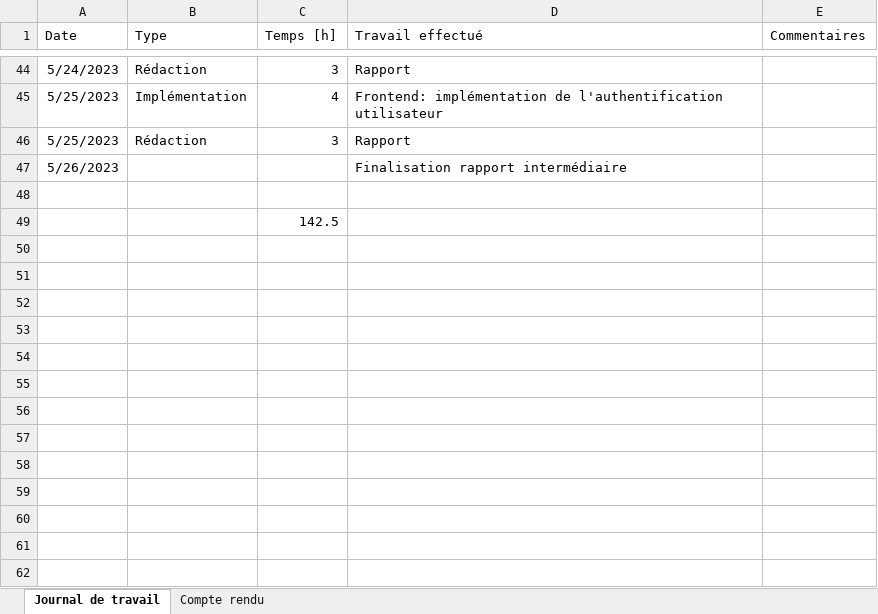
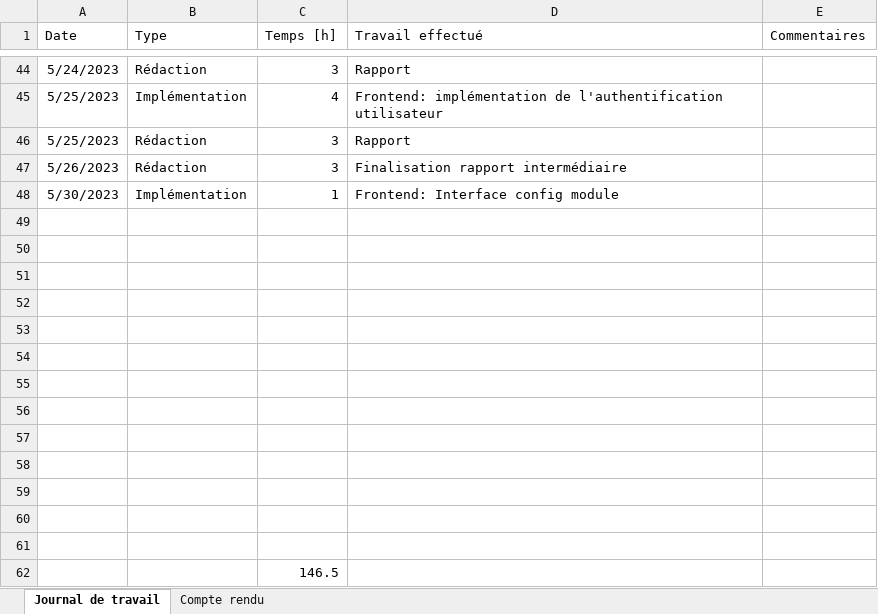
Before and after one commit to nicrausaz/tb-modularapp, an Excel workbook: docs/Journal de travail.xlsx, sheet Journal de travail, drawn as a sheet; only a part is shown, gaps mark what is left out; values as stored, in another font and other column widths than the file's, no borders; table styles not drawn; addresses are those after the commit; the diff names each change by its address in the sheet, - before the commit and + after, or states it on an @@ line.

Commit message:
frontend: Base of config editor

```diff
--- a/docs/Journal de travail.xlsx (sheet Journal de travail)
+++ b/docs/Journal de travail.xlsx (sheet Journal de travail)
-B47 (Type): (empty)
+B47 (Type): Rédaction
-C47 (Temps [h]): (empty)
+C47 (Temps [h]): 3
+row 48: 5/30/2023 | Implémentation | 1 | Frontend: Interface config module
+row 50: (empty)
+row 51: (empty)
+row 52: (empty)
+row 53: (empty)
+row 54: (empty)
+row 55: (empty)
+row 56: (empty)
+row 57: (empty)
+row 58: (empty)
+row 59: (empty)
+row 60: (empty)
+row 61: (empty)
-C62 (Temps [h]): 142.5
+C62 (Temps [h]): 146.5
```
Also changed, not shown: 5 other files.
